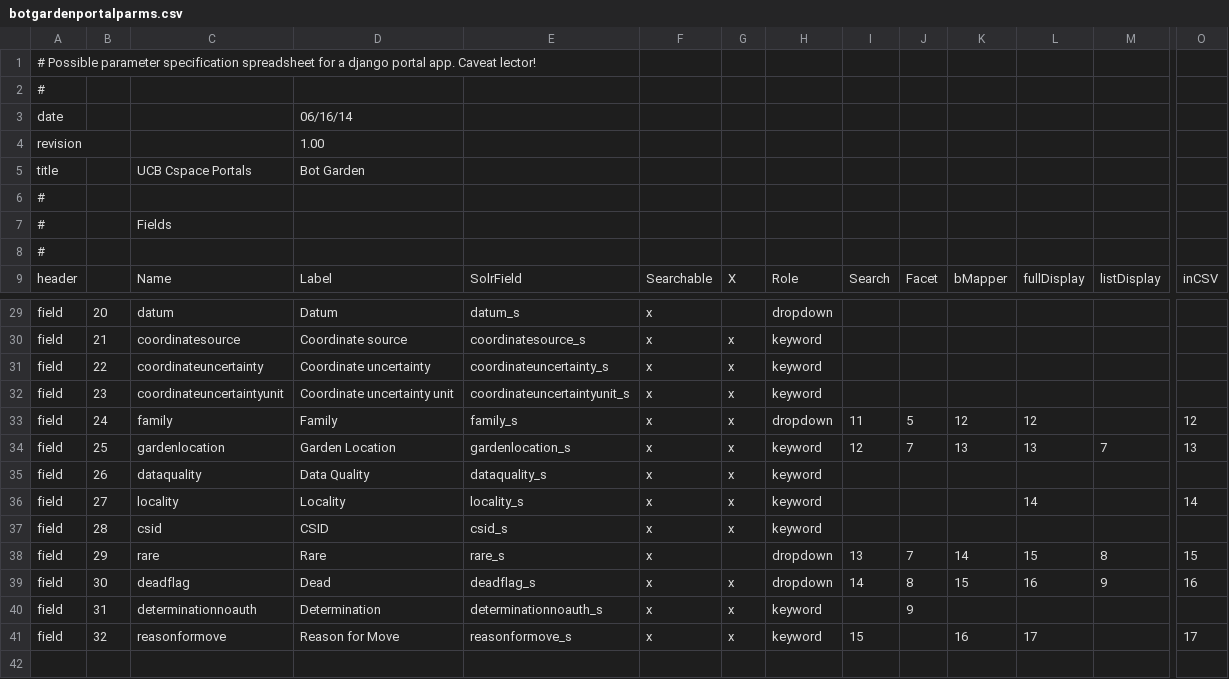
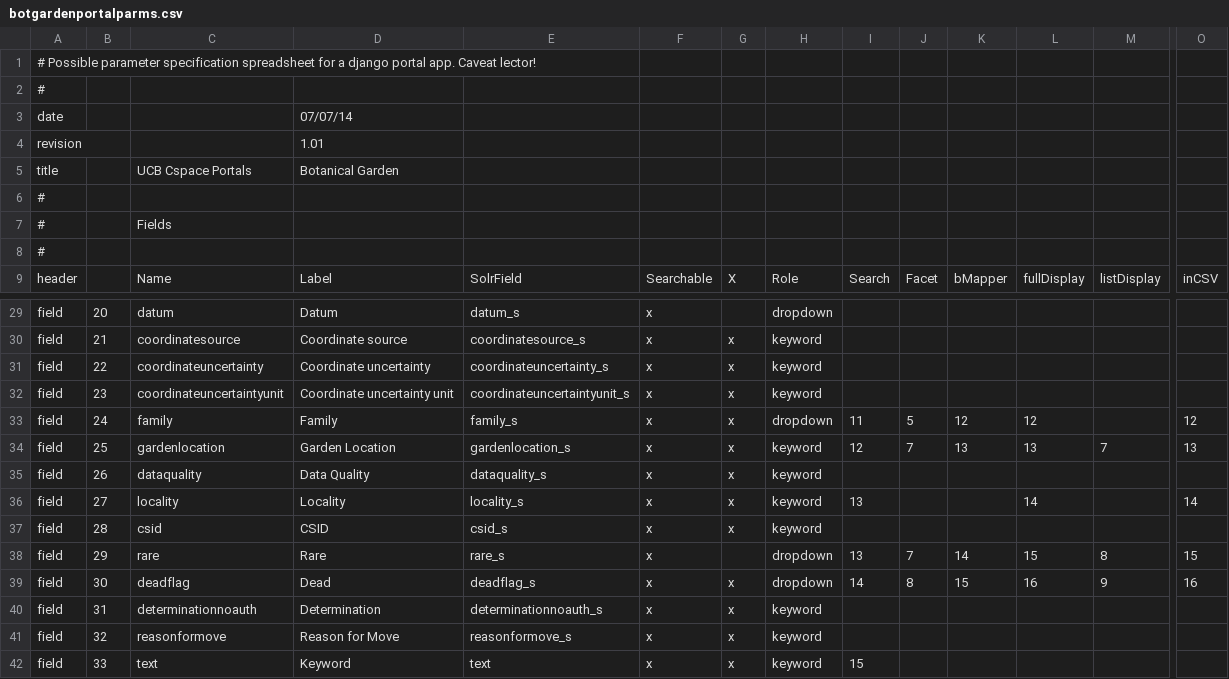
Before and after one commit to zhang-yanan/botgarden_project, a CSV file: publicsearch/botgardenportalparms.csv, drawn as a sheet; only a part is shown, gaps mark what is left out; rows hold the shown columns only; the diff names each change by its address in the sheet, - before the commit and + after, or states it on an @@ line.

```diff
--- a/publicsearch/botgardenportalparms.csv
+++ b/publicsearch/botgardenportalparms.csv
-D3: 06/16/14
+D3: 07/07/14
-D4: 1.00
+D4: 1.01
-D5: Bot Garden
+D5: Botanical Garden
-I36: (empty)
+I36: 13
-J40: 9
+J40: (empty)
-I41: 15
+I41: (empty)
-K41: 16
+K41: (empty)
-L41: 17
+L41: (empty)
-O41: 17
+O41: (empty)
+row 42: field | 33 | text | Keyword | text | x | x | keyword | 15
```
Also changed, not shown: 4 other files.
